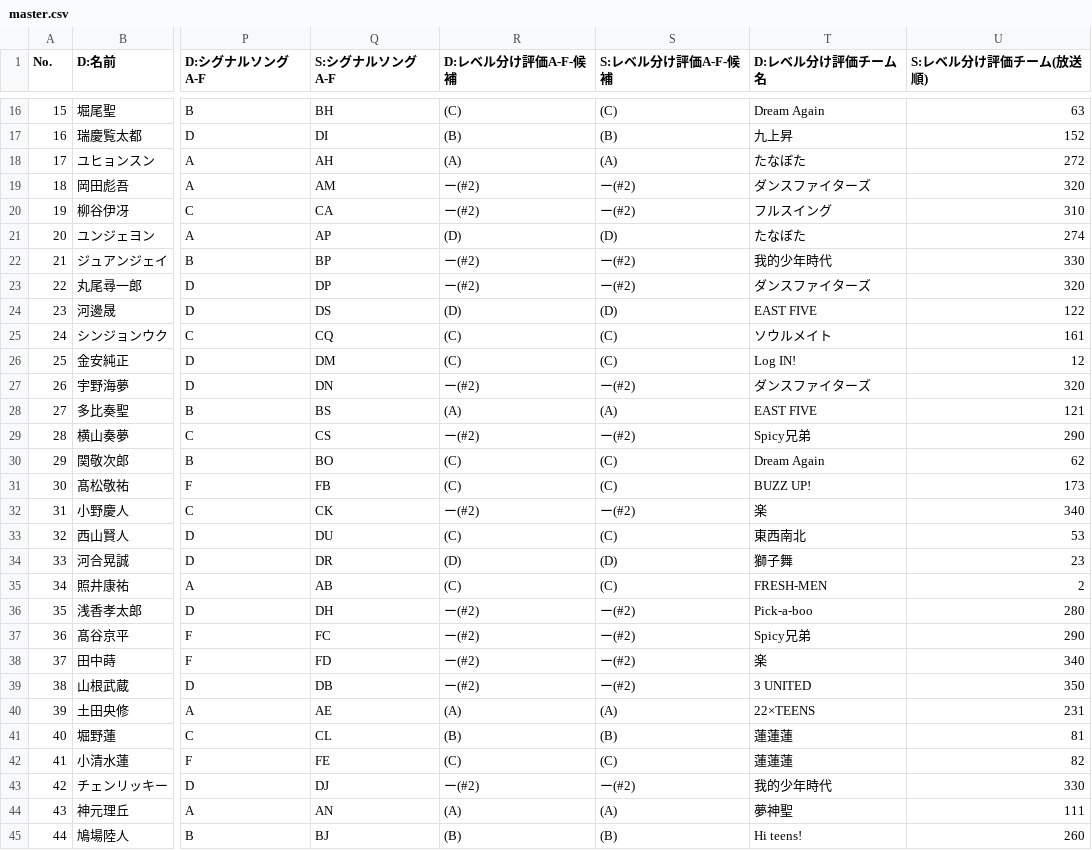
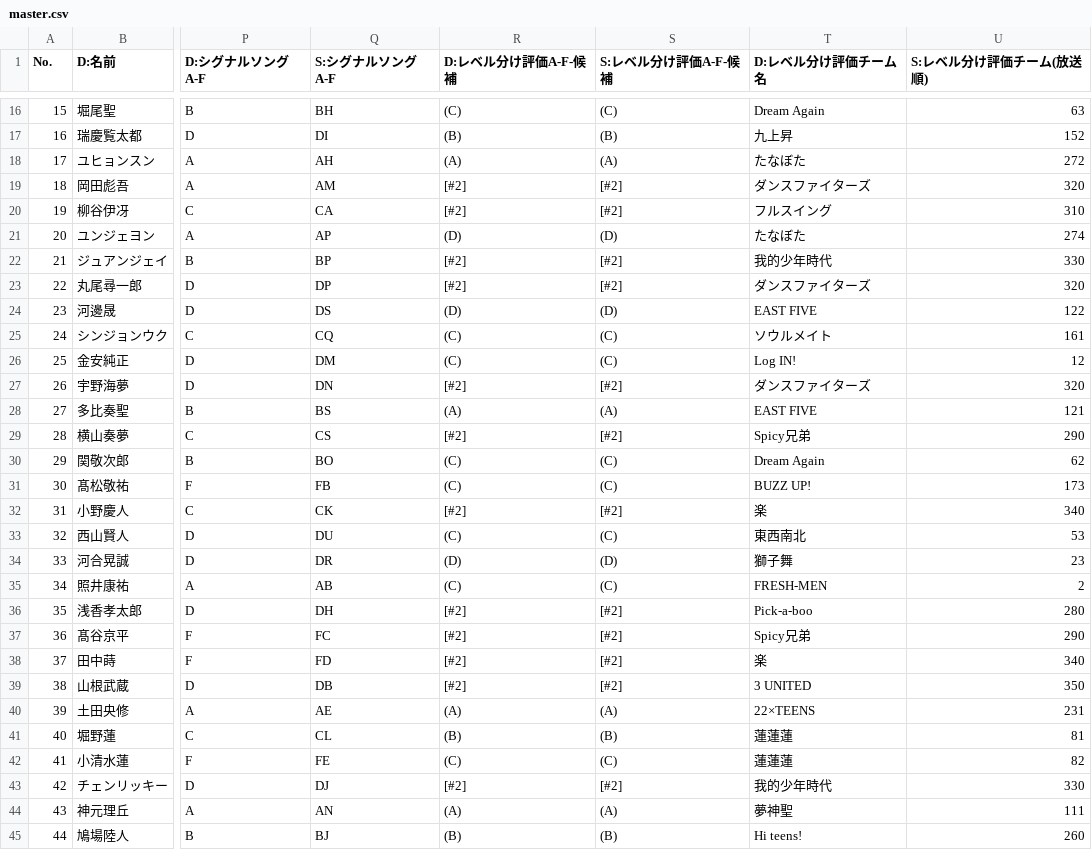
Before and after one commit to pickmeup-s/produce101-shinsekai-pick, a CSV file: data/master.csv, drawn as a sheet; only a part is shown, gaps mark what is left out; the diff covers the shown part only; the diff names each change by its address in the sheet, - before the commit and + after, or states it on an @@ line.

Commit message:
Update master.csv

```diff
--- a/data/master.csv
+++ b/data/master.csv
-R19:R20 (D:レベル分け評価A-F-候補): ー(#2)
+R19:R20 (D:レベル分け評価A-F-候補): [#2]
-S19:S20 (S:レベル分け評価A-F-候補): ー(#2)
+S19:S20 (S:レベル分け評価A-F-候補): [#2]
-R22:R23 (D:レベル分け評価A-F-候補): ー(#2)
+R22:R23 (D:レベル分け評価A-F-候補): [#2]
-S22:S23 (S:レベル分け評価A-F-候補): ー(#2)
+S22:S23 (S:レベル分け評価A-F-候補): [#2]
-R27 (D:レベル分け評価A-F-候補): ー(#2)
+R27 (D:レベル分け評価A-F-候補): [#2]
-S27 (S:レベル分け評価A-F-候補): ー(#2)
+S27 (S:レベル分け評価A-F-候補): [#2]
-R29 (D:レベル分け評価A-F-候補): ー(#2)
+R29 (D:レベル分け評価A-F-候補): [#2]
-S29 (S:レベル分け評価A-F-候補): ー(#2)
+S29 (S:レベル分け評価A-F-候補): [#2]
-R32 (D:レベル分け評価A-F-候補): ー(#2)
+R32 (D:レベル分け評価A-F-候補): [#2]
-S32 (S:レベル分け評価A-F-候補): ー(#2)
+S32 (S:レベル分け評価A-F-候補): [#2]
-R36:R39 (D:レベル分け評価A-F-候補): ー(#2)
+R36:R39 (D:レベル分け評価A-F-候補): [#2]
-S36:S39 (S:レベル分け評価A-F-候補): ー(#2)
+S36:S39 (S:レベル分け評価A-F-候補): [#2]
-R43 (D:レベル分け評価A-F-候補): ー(#2)
+R43 (D:レベル分け評価A-F-候補): [#2]
-S43 (S:レベル分け評価A-F-候補): ー(#2)
+S43 (S:レベル分け評価A-F-候補): [#2]
```
Also changed, not shown: 20 edited cells elsewhere in this file.
